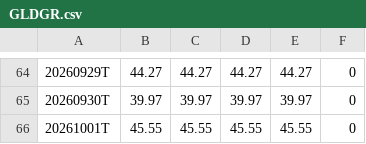
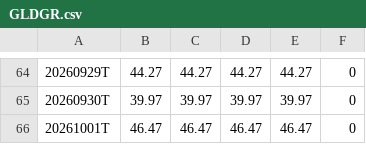
Before and after one commit to bereanthink-gif/gex-seeds, a CSV file: data/GLDGR.csv, drawn as a sheet; only a part is shown, gaps mark what is left out.

```diff
--- a/data/GLDGR.csv
+++ b/data/GLDGR.csv
@@ -65,2 +65,2 @@
 20260930T,39.97,39.97,39.97,39.97,0
-20261001T,45.55,45.55,45.55,45.55,0
+20261001T,46.47,46.47,46.47,46.47,0
```
Also changed, not shown: data/GLDZG.csv, data/QQQCW.csv, 6 other files.
